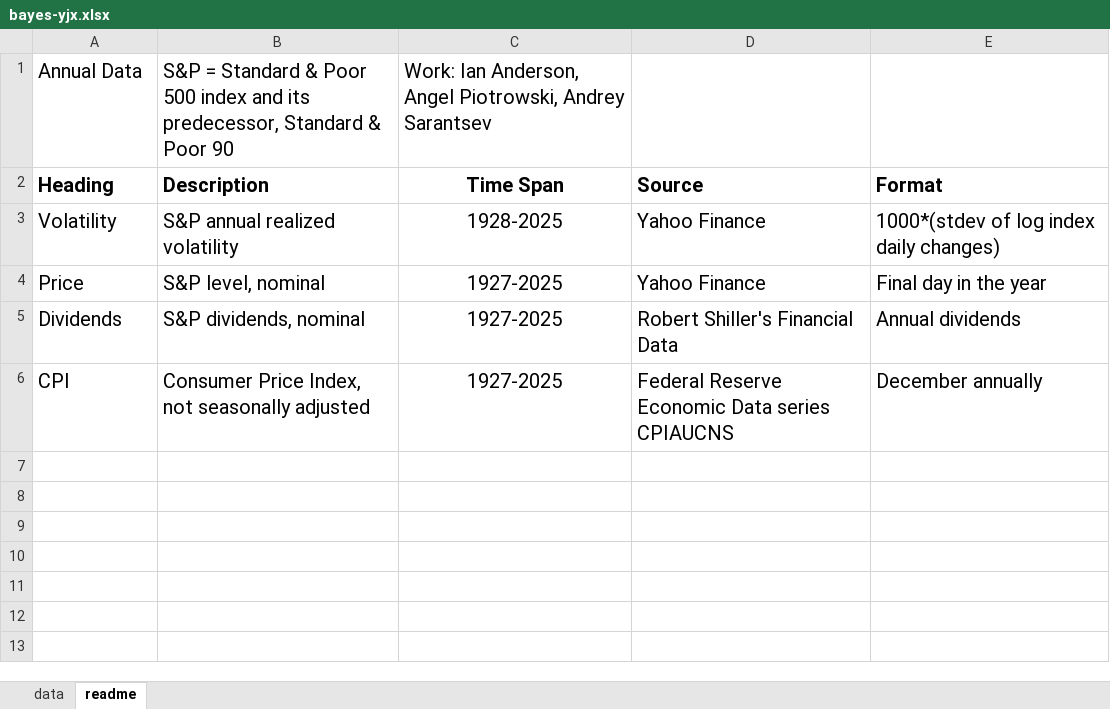
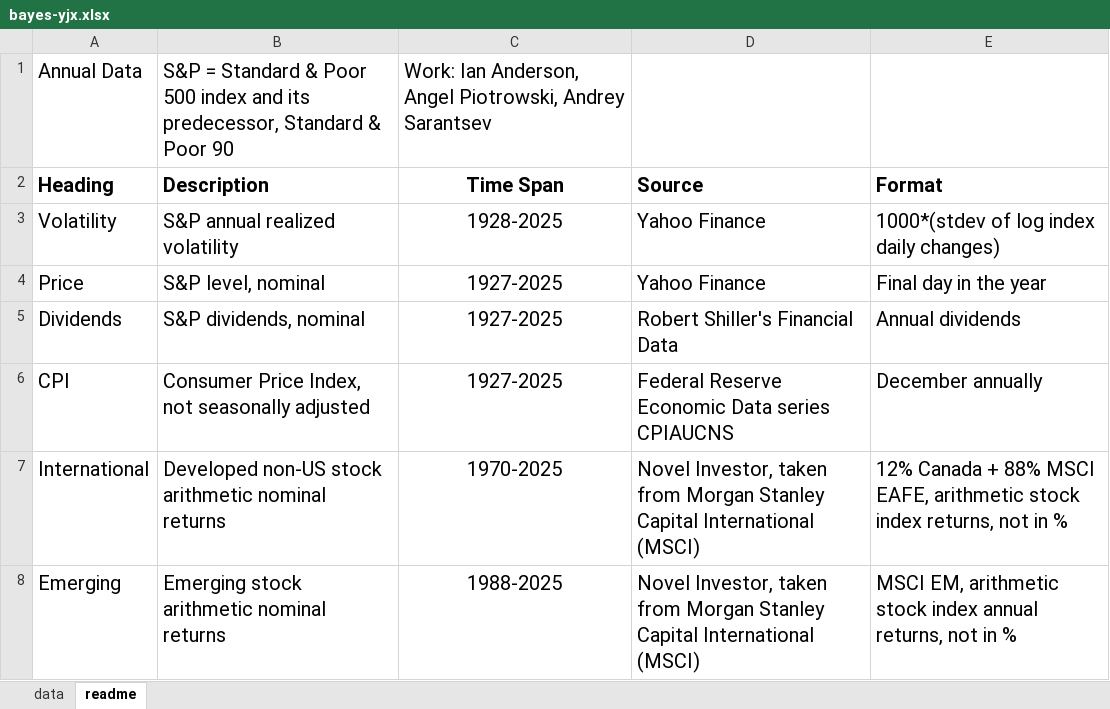
Before and after one commit to asarantsev/Yeo-Johnson, an Excel workbook: bayes-yjx.xlsx, sheet readme, drawn as a sheet; values as stored, in another font and other column widths than the file's, no borders; the diff names each change by its address in the sheet, - before the commit and + after, or states it on an @@ line.

Commit message:
Add files via upload

```diff
--- a/bayes-yjx.xlsx (sheet readme)
+++ b/bayes-yjx.xlsx (sheet readme)
+row 7: International | Developed non-US stock arithmetic nominal returns | 1970-2025 | Novel Investor, taken from Morgan Stanley Capital International (MSCI) | 12% Canada + 88% MSCI EAFE, arithmetic stock index returns, not in %
+row 8: Emerging | Emerging stock arithmetic nominal returns | 1988-2025 | Novel Investor, taken from Morgan Stanley Capital International (MSCI) | MSCI EM, arithmetic stock index annual returns, not in %
```
Also changed, not shown: sheet data.
